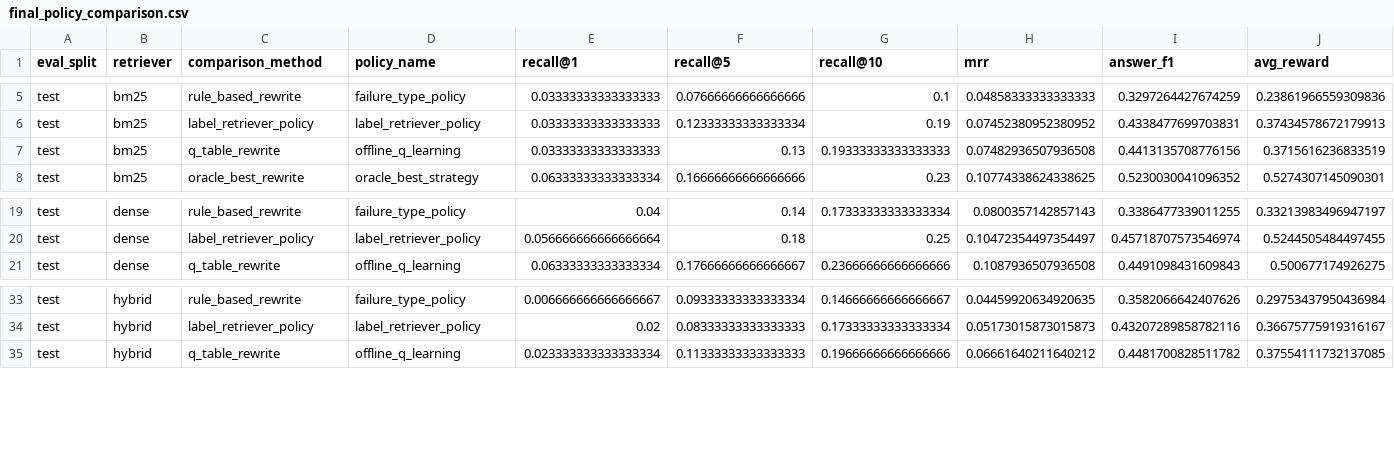
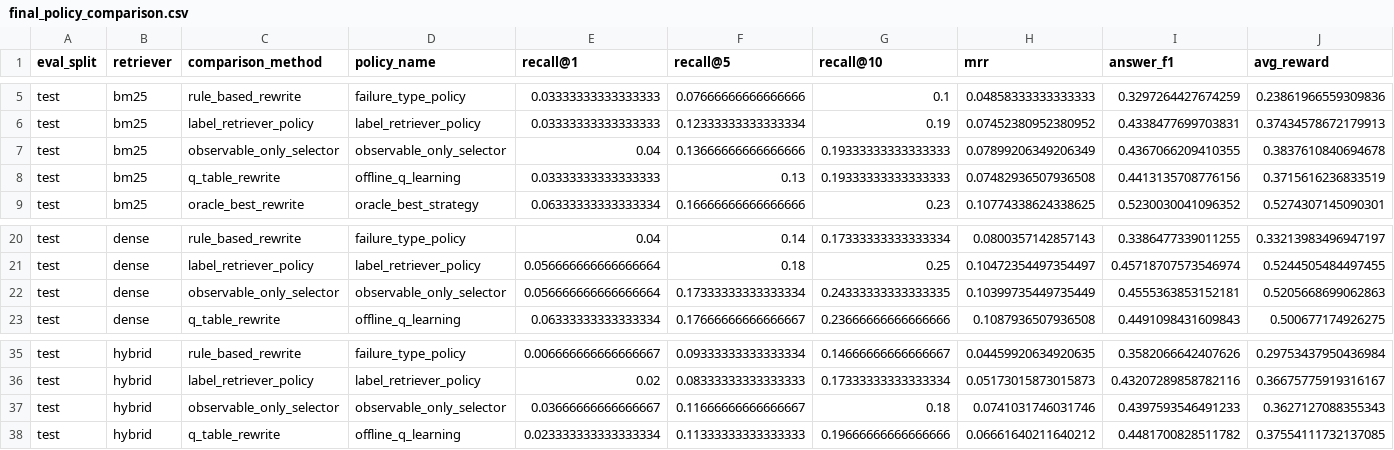
Before and after one commit to louisan1128/261R0136COSE34102, a CSV file: data/outputs/evaluation/final_policy_comparison.csv, drawn as a sheet; only a part is shown, gaps mark what is left out; rows hold the shown columns only; the diff names each change by its address in the sheet, - before the commit and + after, or states it on an @@ line.

```diff
--- a/data/outputs/evaluation/final_policy_comparison.csv
+++ b/data/outputs/evaluation/final_policy_comparison.csv
+row 7: test | bm25 | observable_only_selector | observable_only_selector | 0.04 | 0.13666666666666666 | 0.19333333333333333 | 0.07899206349206349 | 0.4367066209410355 | 0.3837610840694678
+row 22: test | dense | observable_only_selector | observable_only_selector | 0.056666666666666664 | 0.17333333333333334 | 0.24333333333333335 | 0.10399735449735449 | 0.4555363853152181 | 0.5205668699062863
+row 37: test | hybrid | observable_only_selector | observable_only_selector | 0.03666666666666667 | 0.11666666666666667 | 0.18 | 0.0741031746031746 | 0.4397593546491233 | 0.3627127088355343
```
Also changed, not shown: data/outputs/evaluation/policy_summary.csv, data/outputs/evaluation/policy_summary_hard_cases.csv, 16 other files.
